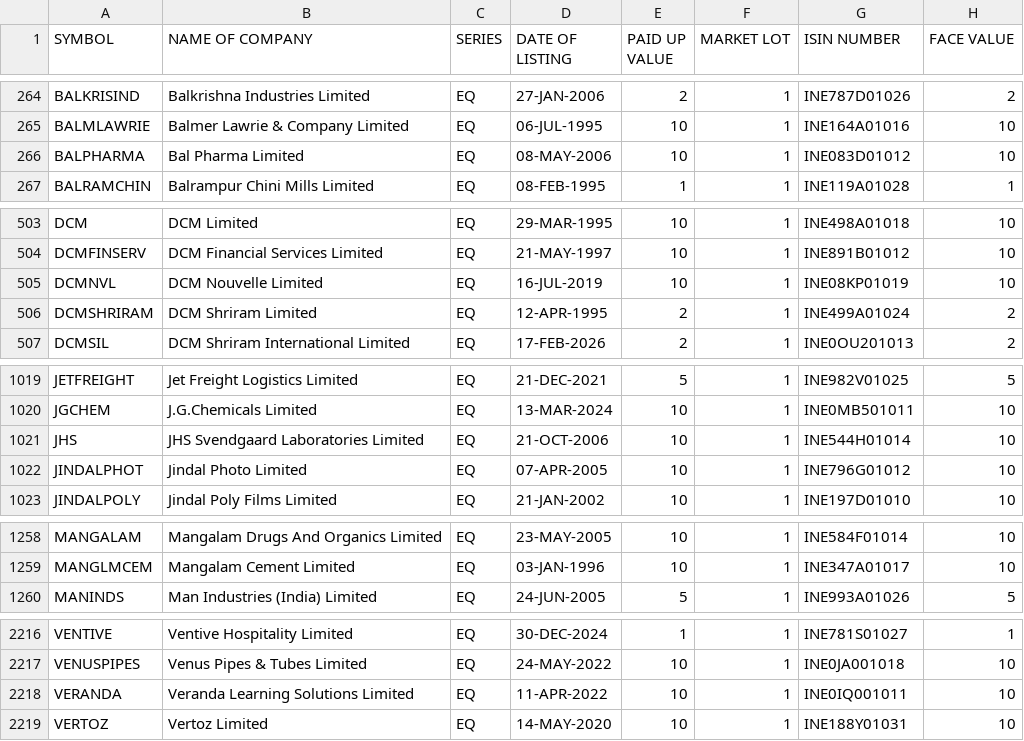
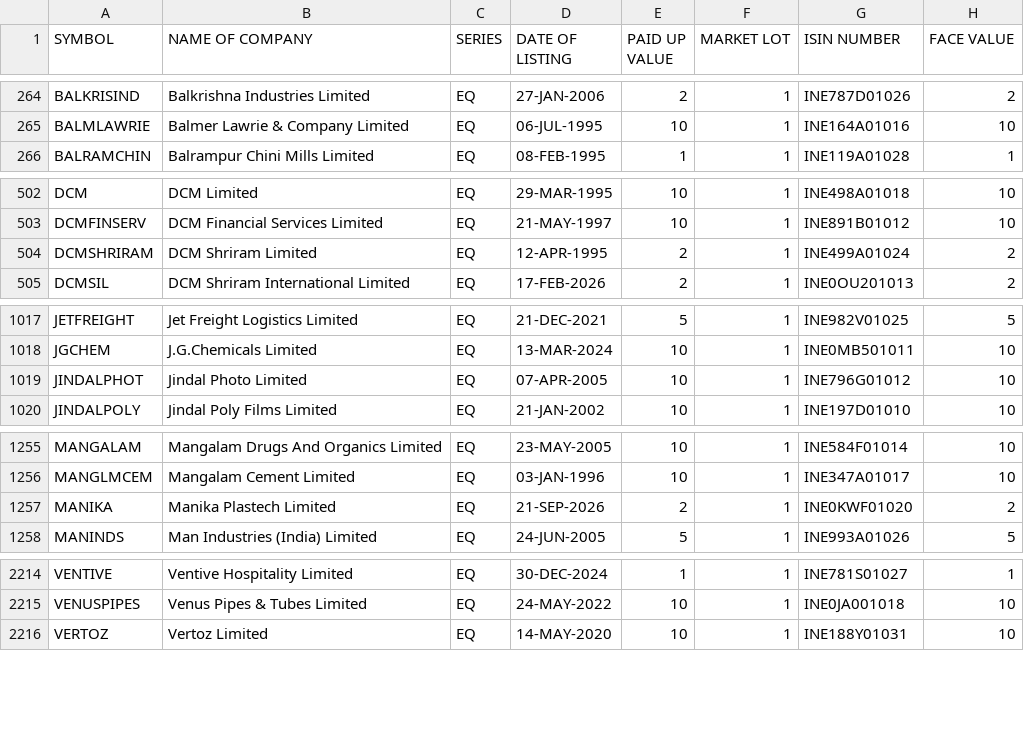
Before and after one commit to prayan2702/Streamlit_Momn_v13_Cached_DB, a CSV file: EQUITY_L.csv, drawn as a sheet; only a part is shown, gaps mark what is left out; removed rows and columns are numbered as before the commit, all else as after; the diff covers the shown part only; the diff names each change by its address in the sheet, - before the commit and + after, or states it on an @@ line.

```diff
--- a/EQUITY_L.csv
+++ b/EQUITY_L.csv
-row 266: BALPHARMA | Bal Pharma Limited | EQ | 08-MAY-2006 | 10 | 1 | INE083D01012 | 10
-row 505: DCMNVL | DCM Nouvelle Limited | EQ | 16-JUL-2019 | 10 | 1 | INE08KP01019 | 10
-row 1021: JHS | JHS Svendgaard Laboratories Limited | EQ | 21-OCT-2006 | 10 | 1 | INE544H01014 | 10
+row 1257: MANIKA | Manika Plastech Limited | EQ | 21-SEP-2026 | 2 | 1 | INE0KWF01020 | 2
-row 2218: VERANDA | Veranda Learning Solutions Limited | EQ | 11-APR-2022 | 10 | 1 | INE0IQ001011 | 10
```
Also changed, not shown: 3 edited cells elsewhere in this file.
